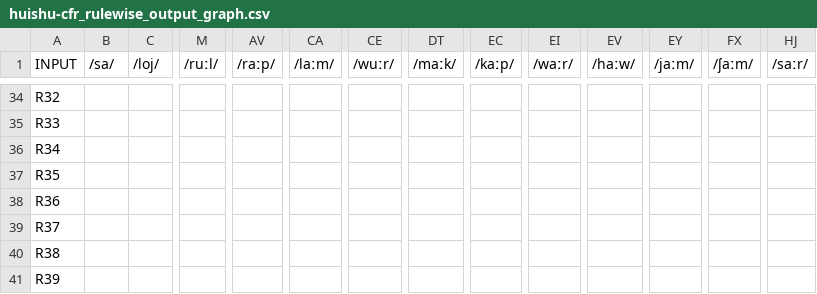
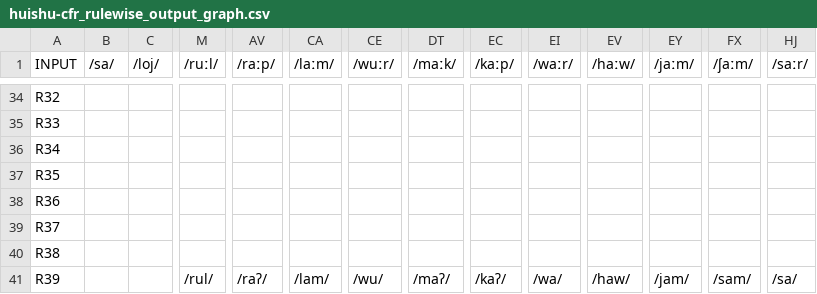
Before and after one commit to clmarr/tangkhulic-cfr, a CSV file: huishu-cfr/huishu-cfr_rulewise_output_graph.csv, drawn as a sheet; only a part is shown, gaps mark what is left out; removed rows and columns are numbered as before the commit, all else as after; rows hold the shown columns only; the diff names each change by its address in the sheet, - before the commit and + after, or states it on an @@ line.

```diff
--- a/huishu-cfr/huishu-cfr_rulewise_output_graph.csv
+++ b/huishu-cfr/huishu-cfr_rulewise_output_graph.csv
-row 37: R35
-A37 (INPUT): R36
+A37 (INPUT): R35
-A38 (INPUT): R37
+A38 (INPUT): R36
-A39 (INPUT): R38
+A39 (INPUT): R37
-A40 (INPUT): R39
+A40 (INPUT): R38
+row 41: R39 |  |  | /rul/ | /raʔ/ | /lam/ | /wu/ | /maʔ/ | /kaʔ/ | /wa/ | /haw/ | /jam/ | /sam/ | /sa/
```
Also changed, not shown: huishu-cfr/huishu-cfr_stagewise_output_graph.csv, 37 other files.
